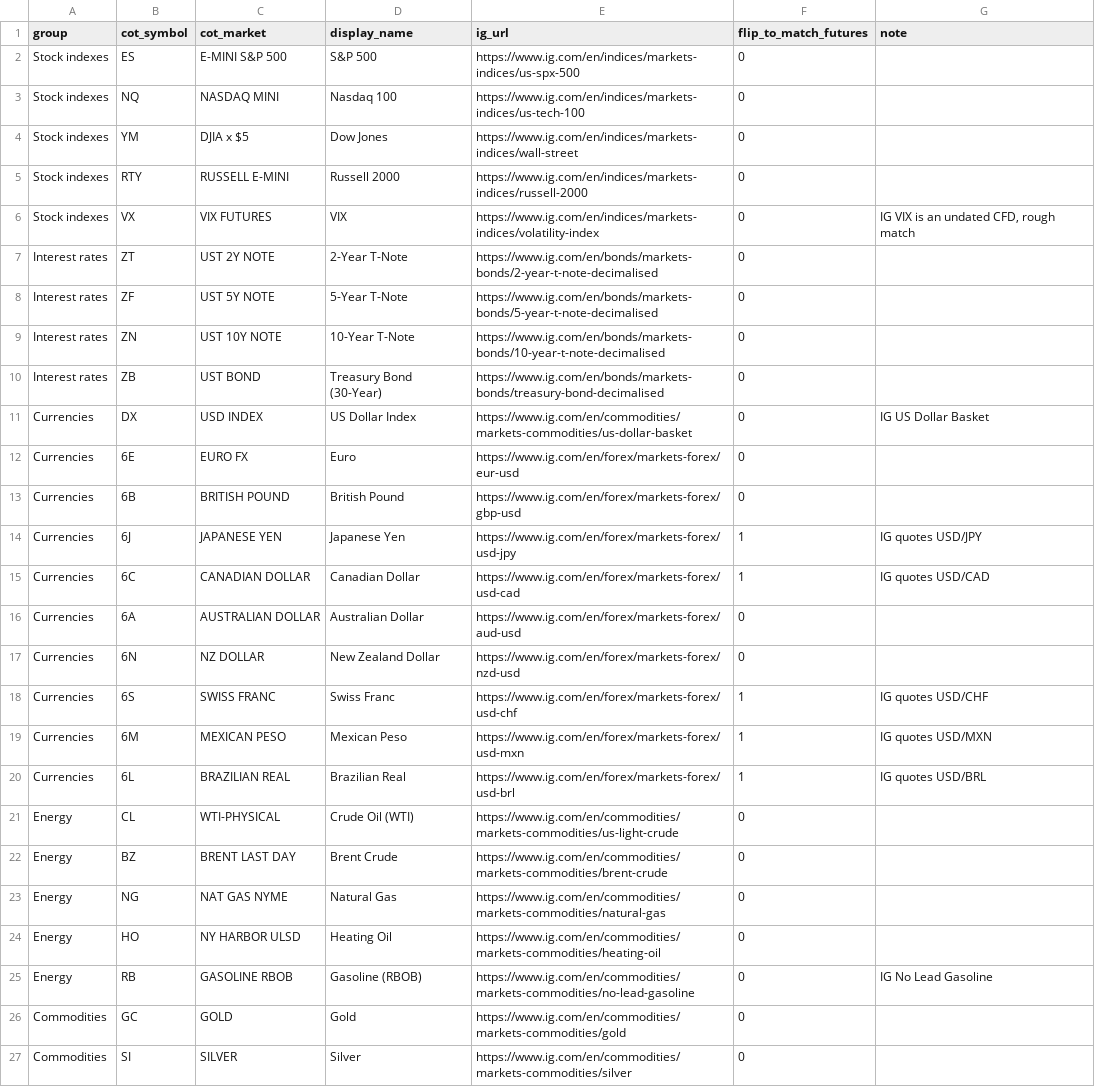
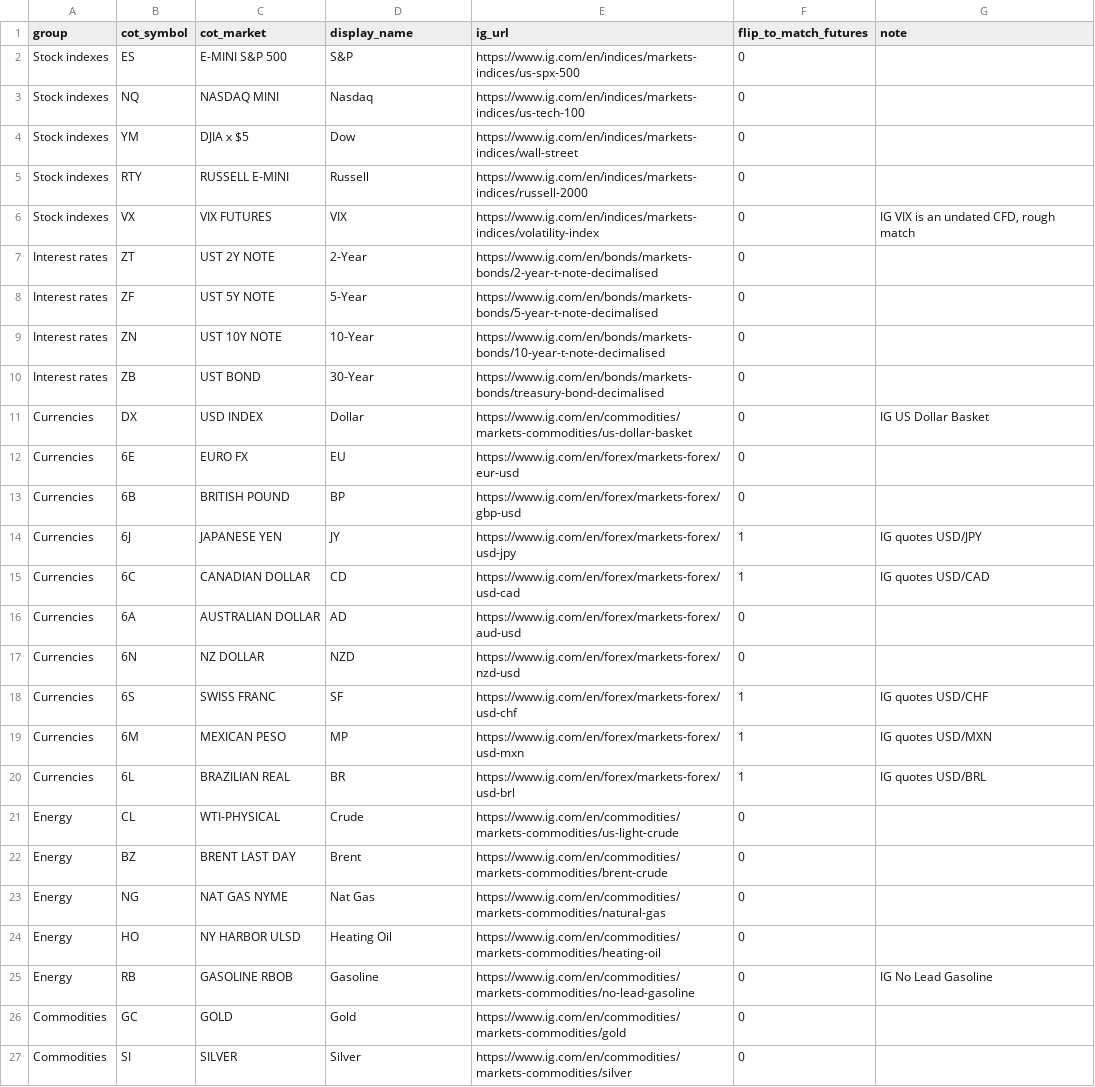
Before and after one commit to kidcharlema9ne/CFTC-Data, a CSV file: config/ig_markets.csv, drawn as a sheet; only a part is shown; the diff covers the shown part only.

```diff
--- a/config/ig_markets.csv
+++ b/config/ig_markets.csv
@@ -1,26 +1,26 @@
 group,cot_symbol,cot_market,display_name,ig_url,flip_to_match_futures,note
-Stock indexes,ES,E-MINI S&P 500,S&P 500,https://www.ig.com/en/indices/markets-indices/us-spx-500,0,
-Stock indexes,NQ,NASDAQ MINI,Nasdaq 100,https://www.ig.com/en/indices/markets-indices/us-tech-100,0,
-Stock indexes,YM,DJIA x $5,Dow Jones,https://www.ig.com/en/indices/markets-indices/wall-street,0,
-Stock indexes,RTY,RUSSELL E-MINI,Russell 2000,https://www.ig.com/en/indices/markets-indices/russell-2000,0,
+Stock indexes,ES,E-MINI S&P 500,S&P,https://www.ig.com/en/indices/markets-indices/us-spx-500,0,
+Stock indexes,NQ,NASDAQ MINI,Nasdaq,https://www.ig.com/en/indices/markets-indices/us-tech-100,0,
+Stock indexes,YM,DJIA x $5,Dow,https://www.ig.com/en/indices/markets-indices/wall-street,0,
+Stock indexes,RTY,RUSSELL E-MINI,Russell,https://www.ig.com/en/indices/markets-indices/russell-2000,0,
 Stock indexes,VX,VIX FUTURES,VIX,https://www.ig.com/en/indices/markets-indices/volatility-index,0,"IG VIX is an undated CFD, rough match"
-Interest rates,ZT,UST 2Y NOTE,2-Year T-Note,https://www.ig.com/en/bonds/markets-bonds/2-year-t-note-decimalised,0,
-Interest rates,ZF,UST 5Y NOTE,5-Year T-Note,https://www.ig.com/en/bonds/markets-bonds/5-year-t-note-decimalised,0,
-Interest rates,ZN,UST 10Y NOTE,10-Year T-Note,https://www.ig.com/en/bonds/markets-bonds/10-year-t-note-decimalised,0,
-Interest rates,ZB,UST BOND,Treasury Bond (30-Year),https://www.ig.com/en/bonds/markets-bonds/treasury-bond-decimalised,0,
-Currencies,DX,USD INDEX,US Dollar Index,https://www.ig.com/en/commodities/markets-commodities/us-dollar-basket,0,IG US Dollar Basket
-Currencies,6E,EURO FX,Euro,https://www.ig.com/en/forex/markets-forex/eur-usd,0,
-Currencies,6B,BRITISH POUND,British Pound,https://www.ig.com/en/forex/markets-forex/gbp-usd,0,
-Currencies,6J,JAPANESE YEN,Japanese Yen,https://www.ig.com/en/forex/markets-forex/usd-jpy,1,IG quotes USD/JPY
-Currencies,6C,CANADIAN DOLLAR,Canadian Dollar,https://www.ig.com/en/forex/markets-forex/usd-cad,1,IG quotes USD/CAD
-Currencies,6A,AUSTRALIAN DOLLAR,Australian Dollar,https://www.ig.com/en/forex/markets-forex/aud-usd,0,
-Currencies,6N,NZ DOLLAR,New Zealand Dollar,https://www.ig.com/en/forex/markets-forex/nzd-usd,0,
-Currencies,6S,SWISS FRANC,Swiss Franc,https://www.ig.com/en/forex/markets-forex/usd-chf,1,IG quotes USD/CHF
-Currencies,6M,MEXICAN PESO,Mexican Peso,https://www.ig.com/en/forex/markets-forex/usd-mxn,1,IG quotes USD/MXN
-Currencies,6L,BRAZILIAN REAL,Brazilian Real,https://www.ig.com/en/forex/markets-forex/usd-brl,1,IG quotes USD/BRL
-Energy,CL,WTI-PHYSICAL,Crude Oil (WTI),https://www.ig.com/en/commodities/markets-commodities/us-light-crude,0,
-Energy,BZ,BRENT LAST DAY,Brent Crude,https://www.ig.com/en/commodities/markets-commodities/brent-crude,0,
-Energy,NG,NAT GAS NYME,Natural Gas,https://www.ig.com/en/commodities/markets-commodities/natural-gas,0,
+Interest rates,ZT,UST 2Y NOTE,2-Year,https://www.ig.com/en/bonds/markets-bonds/2-year-t-note-decimalised,0,
+Interest rates,ZF,UST 5Y NOTE,5-Year,https://www.ig.com/en/bonds/markets-bonds/5-year-t-note-decimalised,0,
+Interest rates,ZN,UST 10Y NOTE,10-Year,https://www.ig.com/en/bonds/markets-bonds/10-year-t-note-decimalised,0,
+Interest rates,ZB,UST BOND,30-Year,https://www.ig.com/en/bonds/markets-bonds/treasury-bond-decimalised,0,
+Currencies,DX,USD INDEX,Dollar,https://www.ig.com/en/commodities/markets-commodities/us-dollar-basket,0,IG US Dollar Basket
+Currencies,6E,EURO FX,EU,https://www.ig.com/en/forex/markets-forex/eur-usd,0,
+Currencies,6B,BRITISH POUND,BP,https://www.ig.com/en/forex/markets-forex/gbp-usd,0,
+Currencies,6J,JAPANESE YEN,JY,https://www.ig.com/en/forex/markets-forex/usd-jpy,1,IG quotes USD/JPY
+Currencies,6C,CANADIAN DOLLAR,CD,https://www.ig.com/en/forex/markets-forex/usd-cad,1,IG quotes USD/CAD
+Currencies,6A,AUSTRALIAN DOLLAR,AD,https://www.ig.com/en/forex/markets-forex/aud-usd,0,
+Currencies,6N,NZ DOLLAR,NZD,https://www.ig.com/en/forex/markets-forex/nzd-usd,0,
+Currencies,6S,SWISS FRANC,SF,https://www.ig.com/en/forex/markets-forex/usd-chf,1,IG quotes USD/CHF
+Currencies,6M,MEXICAN PESO,MP,https://www.ig.com/en/forex/markets-forex/usd-mxn,1,IG quotes USD/MXN
+Currencies,6L,BRAZILIAN REAL,BR,https://www.ig.com/en/forex/markets-forex/usd-brl,1,IG quotes USD/BRL
+Energy,CL,WTI-PHYSICAL,Crude,https://www.ig.com/en/commodities/markets-commodities/us-light-crude,0,
+Energy,BZ,BRENT LAST DAY,Brent,https://www.ig.com/en/commodities/markets-commodities/brent-crude,0,
+Energy,NG,NAT GAS NYME,Nat Gas,https://www.ig.com/en/commodities/markets-commodities/natural-gas,0,
 Energy,HO,NY HARBOR ULSD,Heating Oil,https://www.ig.com/en/commodities/markets-commodities/heating-oil,0,
-Energy,RB,GASOLINE RBOB,Gasoline (RBOB),https://www.ig.com/en/commodities/markets-commodities/no-lead-gasoline,0,IG No Lead Gasoline
+Energy,RB,GASOLINE RBOB,Gasoline,https://www.ig.com/en/commodities/markets-commodities/no-lead-gasoline,0,IG No Lead Gasoline
 Commodities,GC,GOLD,Gold,https://www.ig.com/en/commodities/markets-commodities/gold,0,
```
Also changed, not shown: 5 edited cells elsewhere in this file, 3 other files.
